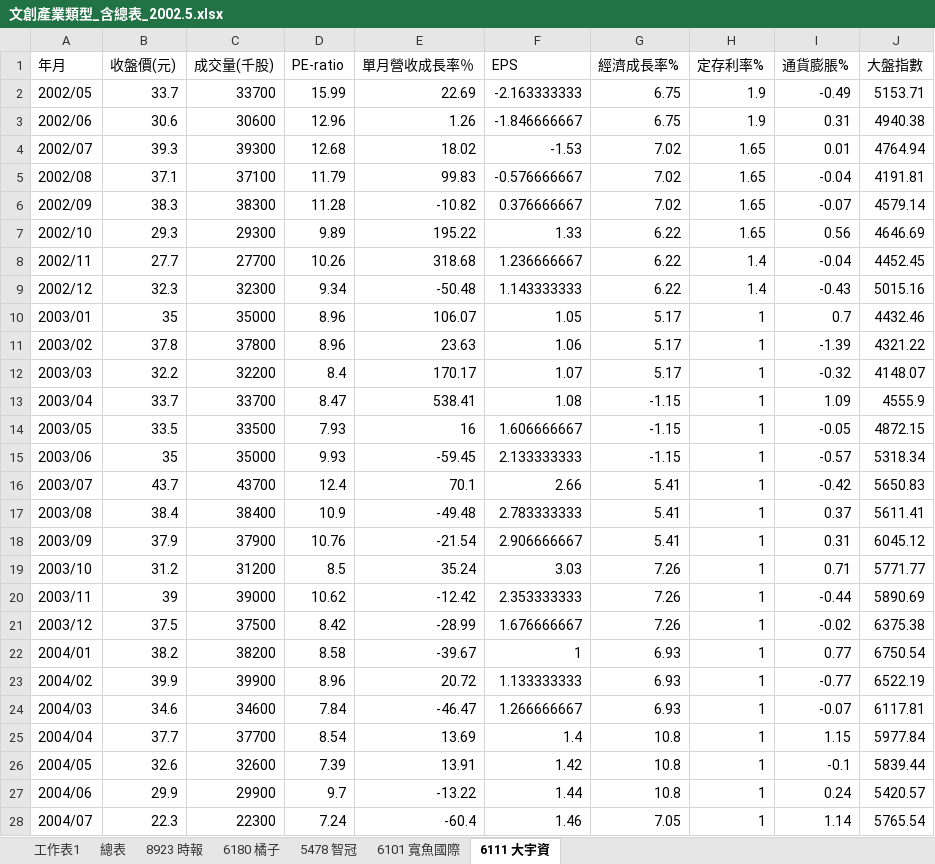
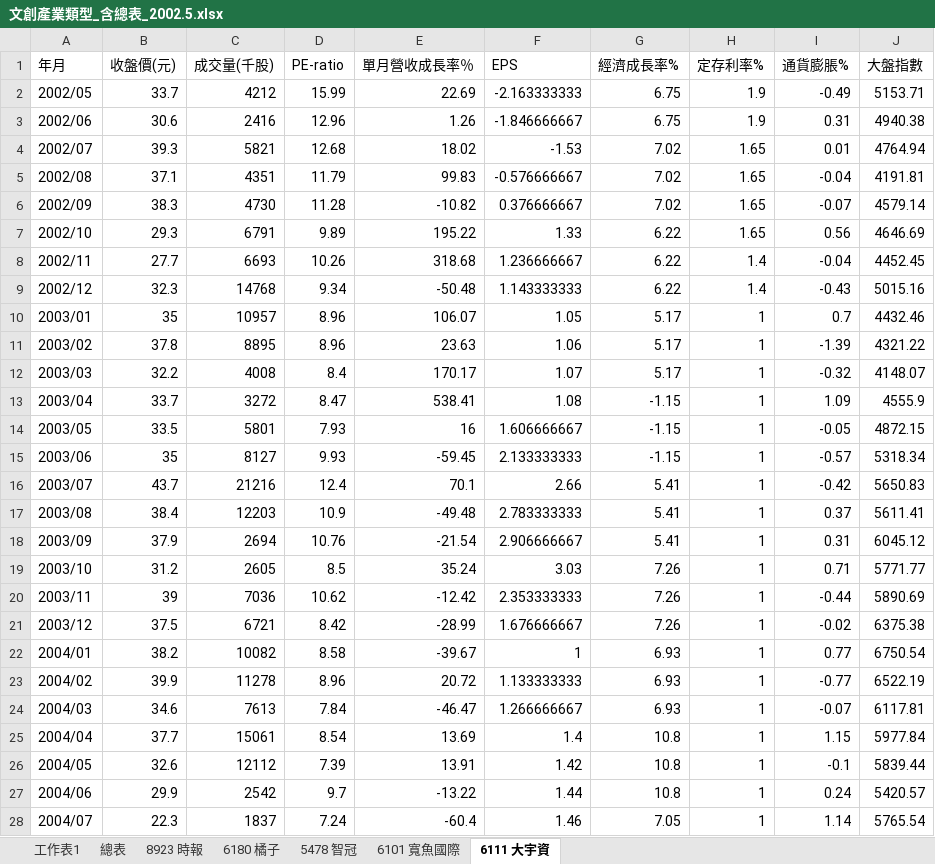
Before and after one commit to roy-master/course-note, an Excel workbook: 二上-管理經濟學/期末作業/跑gretl程式資料/文創產業類型_含總表_2002.5.xlsx, sheet 6111 大宇資, drawn as a sheet; only a part is shown; values as stored, in another font and other column widths than the file's, no borders; the diff covers the shown part only; the diff names each change by its address in the sheet, - before the commit and + after, or states it on an @@ line.

```diff
--- a/二上-管理經濟學/期末作業/跑gretl程式資料/文創產業類型_含總表_2002.5.xlsx (sheet 6111 大宇資)
+++ b/二上-管理經濟學/期末作業/跑gretl程式資料/文創產業類型_含總表_2002.5.xlsx (sheet 6111 大宇資)
-C2 (成交量(千股)): 33700
+C2 (成交量(千股)): 4212
-C3 (成交量(千股)): 30600
+C3 (成交量(千股)): 2416
-C4 (成交量(千股)): 39300
+C4 (成交量(千股)): 5821
-C5 (成交量(千股)): 37100
+C5 (成交量(千股)): 4351
-C6 (成交量(千股)): 38300
+C6 (成交量(千股)): 4730
-C7 (成交量(千股)): 29300
+C7 (成交量(千股)): 6791
-C8 (成交量(千股)): 27700
+C8 (成交量(千股)): 6693
-C9 (成交量(千股)): 32300
+C9 (成交量(千股)): 14768
-C10 (成交量(千股)): 35000
+C10 (成交量(千股)): 10957
-C11 (成交量(千股)): 37800
+C11 (成交量(千股)): 8895
-C12 (成交量(千股)): 32200
+C12 (成交量(千股)): 4008
-C13 (成交量(千股)): 33700
+C13 (成交量(千股)): 3272
-C14 (成交量(千股)): 33500
+C14 (成交量(千股)): 5801
-C15 (成交量(千股)): 35000
+C15 (成交量(千股)): 8127
-C16 (成交量(千股)): 43700
+C16 (成交量(千股)): 21216
-C17 (成交量(千股)): 38400
+C17 (成交量(千股)): 12203
-C18 (成交量(千股)): 37900
+C18 (成交量(千股)): 2694
-C19 (成交量(千股)): 31200
+C19 (成交量(千股)): 2605
-C20 (成交量(千股)): 39000
+C20 (成交量(千股)): 7036
-C21 (成交量(千股)): 37500
+C21 (成交量(千股)): 6721
-C22 (成交量(千股)): 38200
+C22 (成交量(千股)): 10082
-C23 (成交量(千股)): 39900
+C23 (成交量(千股)): 11278
-C24 (成交量(千股)): 34600
+C24 (成交量(千股)): 7613
-C25 (成交量(千股)): 37700
+C25 (成交量(千股)): 15061
-C26 (成交量(千股)): 32600
+C26 (成交量(千股)): 12112
-C27 (成交量(千股)): 29900
+C27 (成交量(千股)): 2542
-C28 (成交量(千股)): 22300
+C28 (成交量(千股)): 1837
```
Also changed, not shown: 242 edited cells elsewhere in this sheet, sheet 總表, 二上-管理經濟學/期末作業/跑gretl程式資料/文創產業類型_含總表_2003.xlsx, 二上-管理經濟學/期末作業/過程資料/文創產業類型（原）.xlsx, 4 other files.
